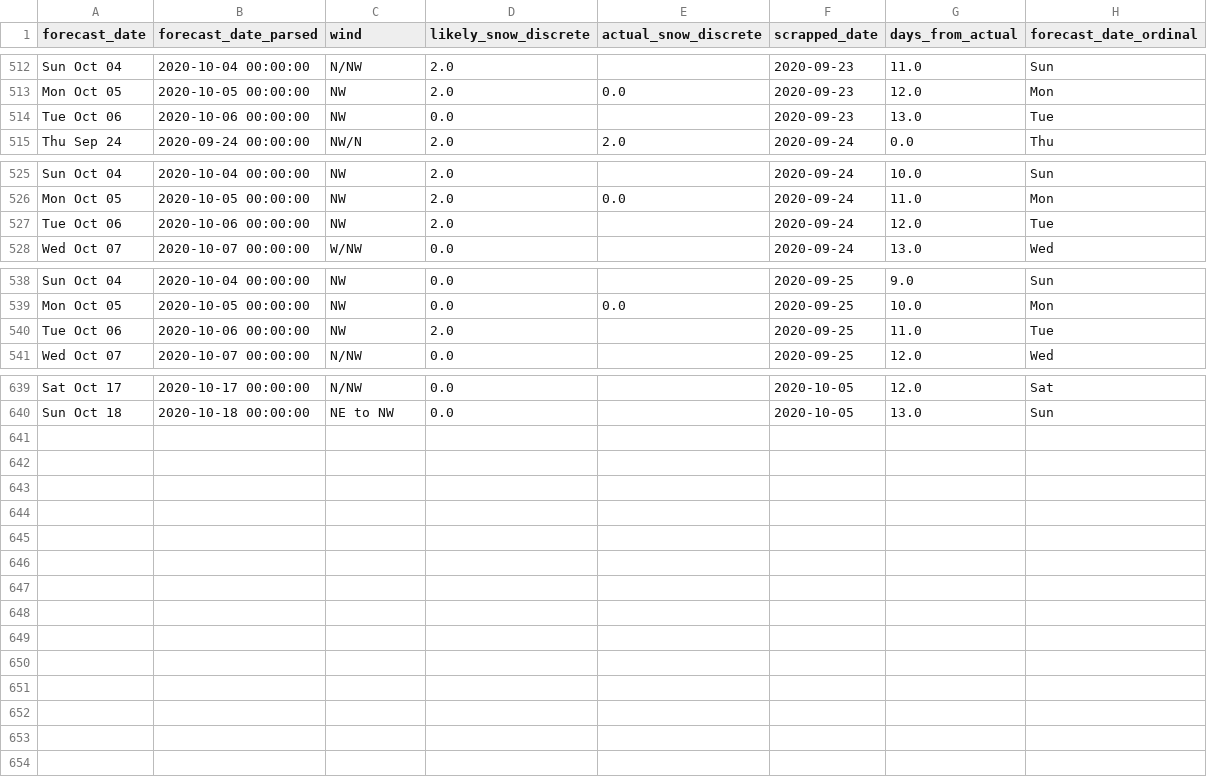
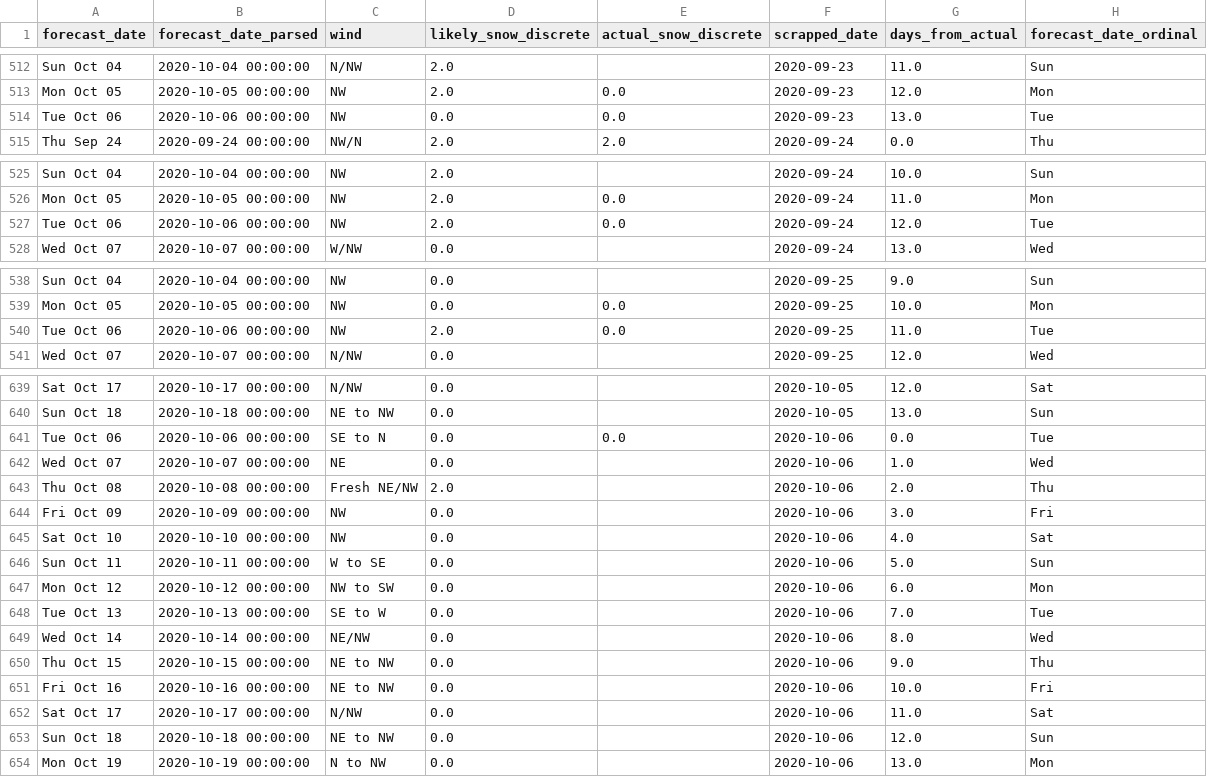
Before and after one commit to Schlutz1/BigMeteorConspiracy, a CSV file: perisherDataExport.csv, drawn as a sheet; only a part is shown, gaps mark what is left out; the diff covers the shown part only.

```diff
--- a/perisherDataExport.csv
+++ b/perisherDataExport.csv
@@ -513,3 +513,3 @@ Sun Oct 04,2020-10-04 00:00:00,N/NW,2.0,,2020-09-23,11.0,Sun
 Mon Oct 05,2020-10-05 00:00:00,NW,2.0,0.0,2020-09-23,12.0,Mon
-Tue Oct 06,2020-10-06 00:00:00,NW,0.0,,2020-09-23,13.0,Tue
+Tue Oct 06,2020-10-06 00:00:00,NW,0.0,0.0,2020-09-23,13.0,Tue
 Thu Sep 24,2020-09-24 00:00:00,NW/N,2.0,2.0,2020-09-24,0.0,Thu
@@ -526,3 +526,3 @@ Sun Oct 04,2020-10-04 00:00:00,NW,2.0,,2020-09-24,10.0,Sun
 Mon Oct 05,2020-10-05 00:00:00,NW,2.0,0.0,2020-09-24,11.0,Mon
-Tue Oct 06,2020-10-06 00:00:00,NW,2.0,,2020-09-24,12.0,Tue
+Tue Oct 06,2020-10-06 00:00:00,NW,2.0,0.0,2020-09-24,12.0,Tue
 Wed Oct 07,2020-10-07 00:00:00,W/NW,0.0,,2020-09-24,13.0,Wed
@@ -539,3 +539,3 @@ Sun Oct 04,2020-10-04 00:00:00,NW,0.0,,2020-09-25,9.0,Sun
 Mon Oct 05,2020-10-05 00:00:00,NW,0.0,0.0,2020-09-25,10.0,Mon
-Tue Oct 06,2020-10-06 00:00:00,NW,2.0,,2020-09-25,11.0,Tue
+Tue Oct 06,2020-10-06 00:00:00,NW,2.0,0.0,2020-09-25,11.0,Tue
 Wed Oct 07,2020-10-07 00:00:00,N/NW,0.0,,2020-09-25,12.0,Wed
@@ -640 +640,15 @@ Sat Oct 17,2020-10-17 00:00:00,N/NW,0.0,,2020-10-05,12.0,Sat
 Sun Oct 18,2020-10-18 00:00:00,NE to NW,0.0,,2020-10-05,13.0,Sun
+Tue Oct 06,2020-10-06 00:00:00,SE to N,0.0,0.0,2020-10-06,0.0,Tue
+Wed Oct 07,2020-10-07 00:00:00,NE,0.0,,2020-10-06,1.0,Wed
+Thu Oct 08,2020-10-08 00:00:00,Fresh NE/NW,2.0,,2020-10-06,2.0,Thu
+Fri Oct 09,2020-10-09 00:00:00,NW,0.0,,2020-10-06,3.0,Fri
+Sat Oct 10,2020-10-10 00:00:00,NW,0.0,,2020-10-06,4.0,Sat
+Sun Oct 11,2020-10-11 00:00:00,W to SE,0.0,,2020-10-06,5.0,Sun
+Mon Oct 12,2020-10-12 00:00:00,NW to SW,0.0,,2020-10-06,6.0,Mon
+Tue Oct 13,2020-10-13 00:00:00,SE to W,0.0,,2020-10-06,7.0,Tue
+Wed Oct 14,2020-10-14 00:00:00,NE/NW,0.0,,2020-10-06,8.0,Wed
+Thu Oct 15,2020-10-15 00:00:00,NE to NW,0.0,,2020-10-06,9.0,Thu
+Fri Oct 16,2020-10-16 00:00:00,NE to NW,0.0,,2020-10-06,10.0,Fri
+Sat Oct 17,2020-10-17 00:00:00,N/NW,0.0,,2020-10-06,11.0,Sat
+Sun Oct 18,2020-10-18 00:00:00,NE to NW,0.0,,2020-10-06,12.0,Sun
+Mon Oct 19,2020-10-19 00:00:00,N to NW,0.0,,2020-10-06,13.0,Mon
```
Also changed, not shown: 7 edited cells elsewhere in this file, 2 other files.
